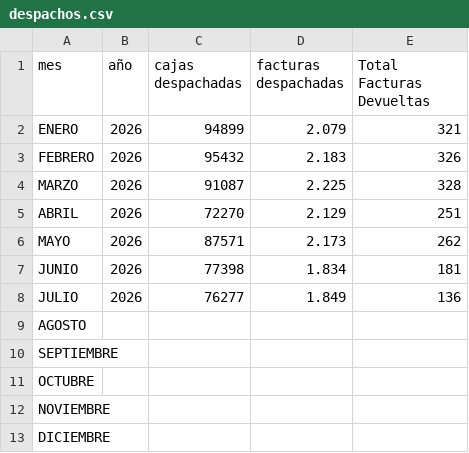
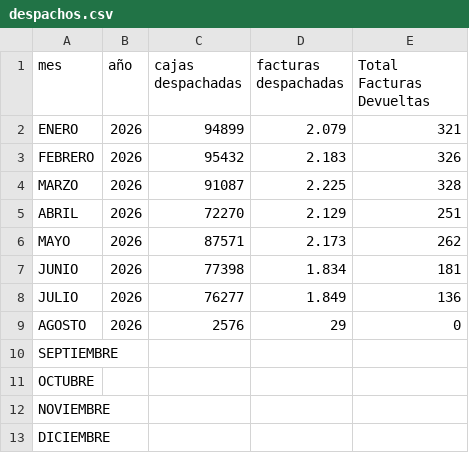
Before and after one commit to wynco0919/dashboard-devoluciones, a CSV file: despachos.csv, drawn as a sheet.

```diff
--- a/despachos.csv
+++ b/despachos.csv
@@ -8,3 +8,3 @@ JUNIO;2026;77398;1.834;181
 JULIO;2026;76277;1.849;136
-AGOSTO;;;;
+AGOSTO;2026;2576;29;0
 SEPTIEMBRE;;;;
```
Also changed, not shown: 1 other file.
